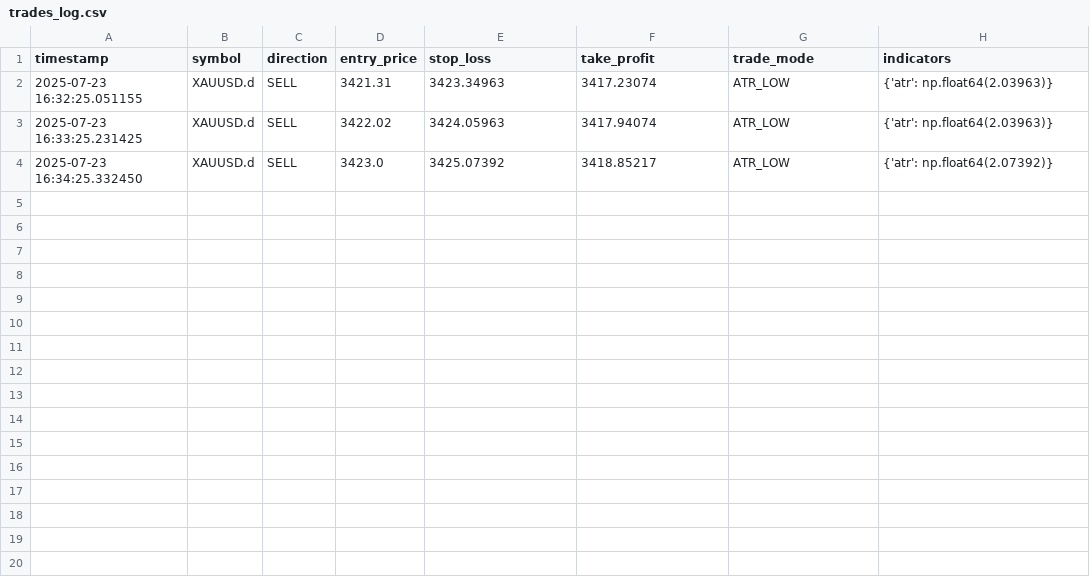
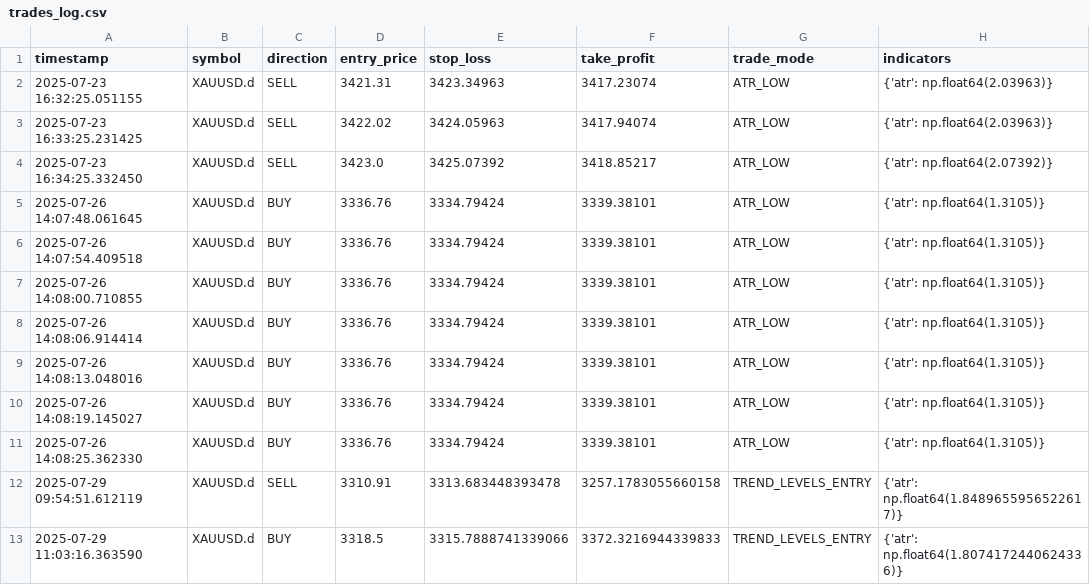
Before and after one commit to harmansaini29/goldiebot-backend, a CSV file: logs/trades_log.csv, drawn as a sheet.

```diff
--- a/logs/trades_log.csv
+++ b/logs/trades_log.csv
@@ -4 +4,10 @@ timestamp,symbol,direction,entry_price,stop_loss,take_profit,trade_mode,indicato
 2025-07-23 16:34:25.332450,XAUUSD.d,SELL,3423.0,3425.07392,3418.85217,ATR_LOW,{'atr': np.float64(2.07392)}
+2025-07-26 14:07:48.061645,XAUUSD.d,BUY,3336.76,3334.79424,3339.38101,ATR_LOW,{'atr': np.float64(1.3105)}
+2025-07-26 14:07:54.409518,XAUUSD.d,BUY,3336.76,3334.79424,3339.38101,ATR_LOW,{'atr': np.float64(1.3105)}
+2025-07-26 14:08:00.710855,XAUUSD.d,BUY,3336.76,3334.79424,3339.38101,ATR_LOW,{'atr': np.float64(1.3105)}
+2025-07-26 14:08:06.914414,XAUUSD.d,BUY,3336.76,3334.79424,3339.38101,ATR_LOW,{'atr': np.float64(1.3105)}
+2025-07-26 14:08:13.048016,XAUUSD.d,BUY,3336.76,3334.79424,3339.38101,ATR_LOW,{'atr': np.float64(1.3105)}
+2025-07-26 14:08:19.145027,XAUUSD.d,BUY,3336.76,3334.79424,3339.38101,ATR_LOW,{'atr': np.float64(1.3105)}
+2025-07-26 14:08:25.362330,XAUUSD.d,BUY,3336.76,3334.79424,3339.38101,ATR_LOW,{'atr': np.float64(1.3105)}
+2025-07-29 09:54:51.612119,XAUUSD.d,SELL,3310.91,3313.683448393478,3257.1783055660158,TREND_LEVELS_ENTRY,{'atr': np.float64(1.8489655956522617)}
+2025-07-29 11:03:16.363590,XAUUSD.d,BUY,3318.5,3315.7888741339066,3372.3216944339833,TREND_LEVELS_ENTRY,{'atr': np.float64(1.8074172440624336)}
```
Also changed, not shown: 9 other files.
